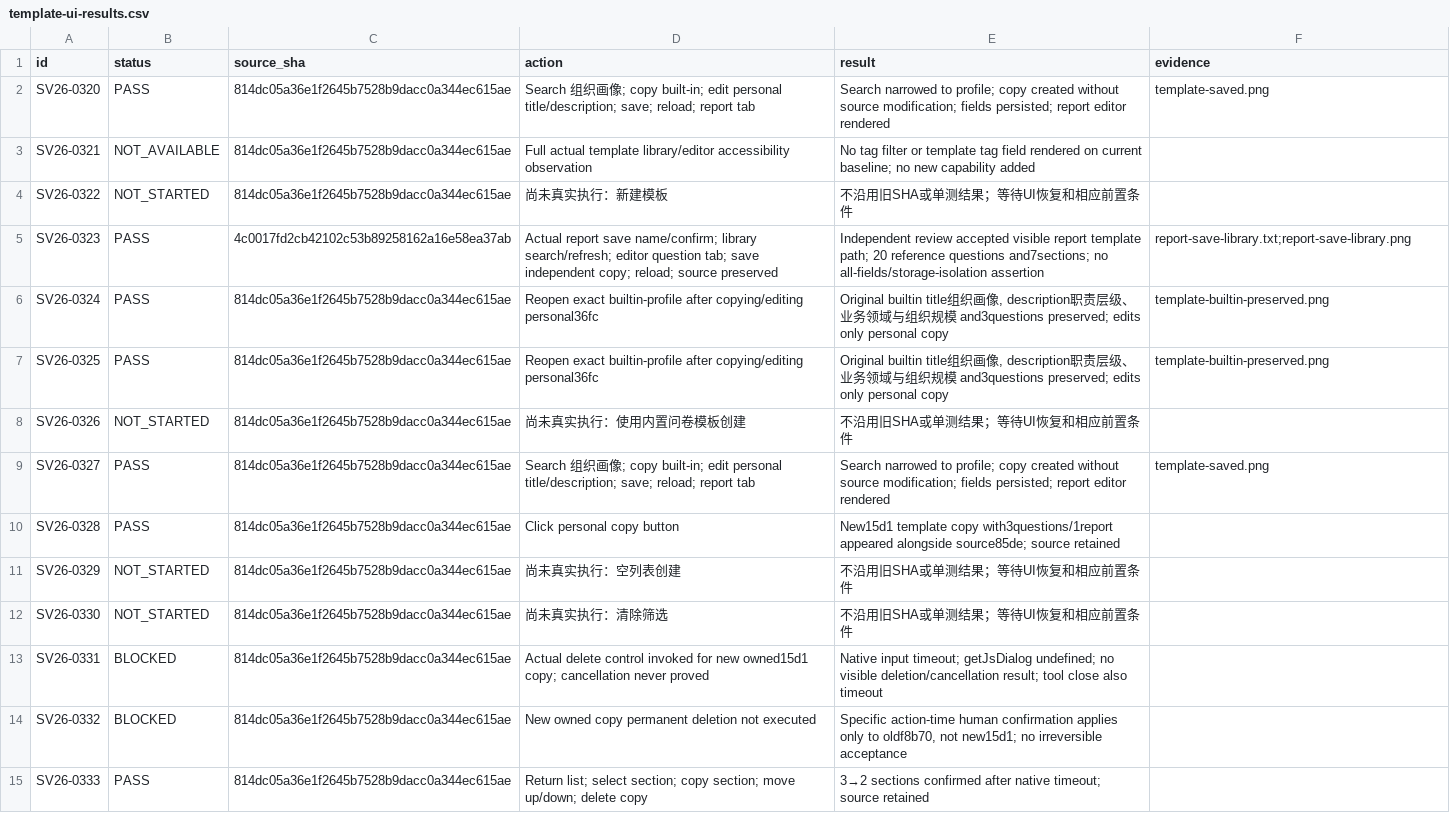
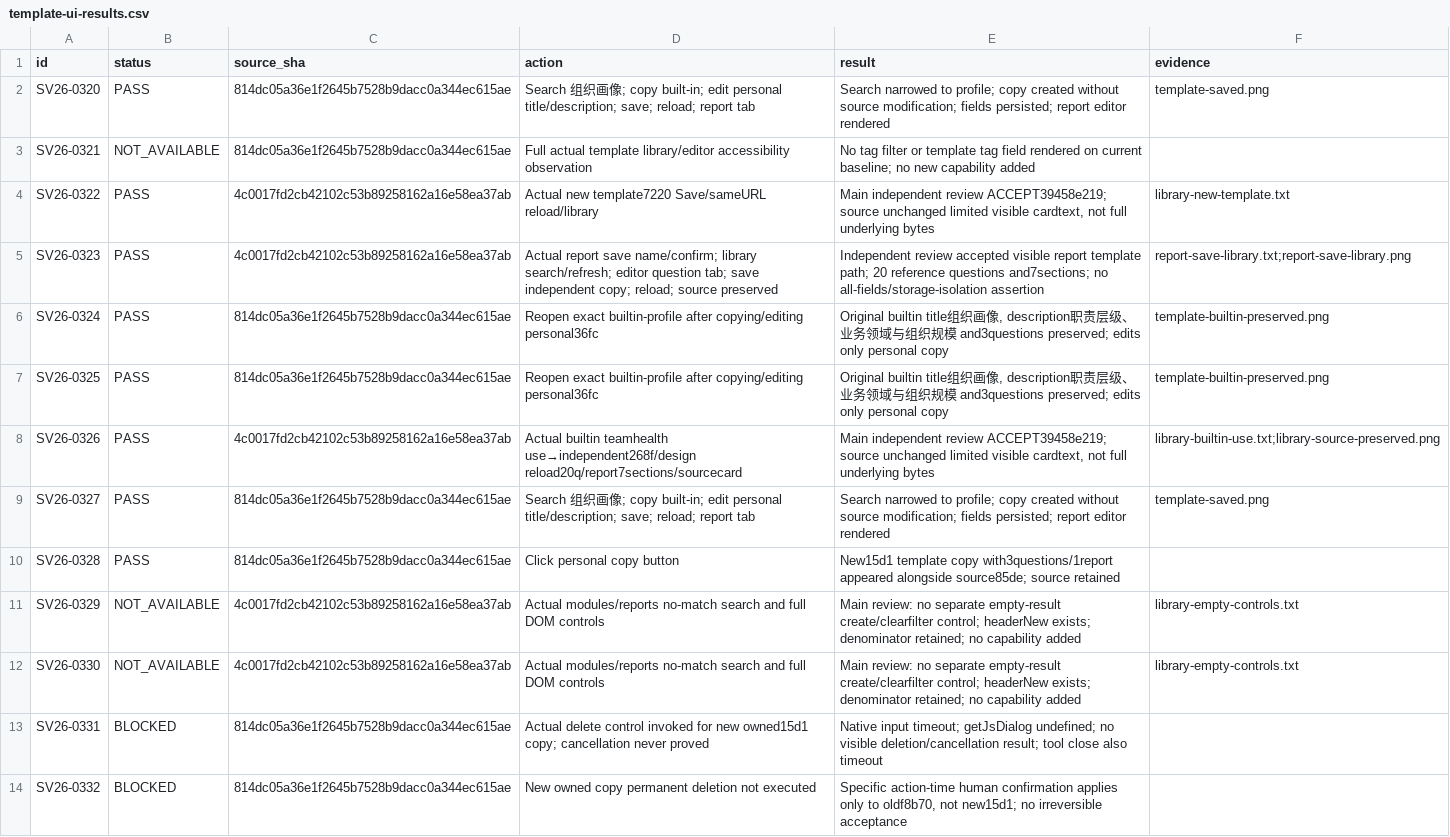
Before and after one commit to boardx/workspacex, a CSV file: docs/evidence/survey-all-buttons-20261004/template-ui-results.csv, drawn as a sheet; only a part is shown; the shorter side is filled out with more unchanged rows.

Commit message:
docs(survey): accept library cases and record page control limits

```diff
--- a/docs/evidence/survey-all-buttons-20261004/template-ui-results.csv
+++ b/docs/evidence/survey-all-buttons-20261004/template-ui-results.csv
@@ -3,3 +3,3 @@ SV26-0320,PASS,814dc05a36e1f2645b7528b9dacc0a344ec615ae,Search 组织画像; cop
 SV26-0321,NOT_AVAILABLE,814dc05a36e1f2645b7528b9dacc0a344ec615ae,Full actual template library/editor accessibility observation,No tag filter or template tag field rendered on current baseline; no new capability added,
-SV26-0322,NOT_STARTED,814dc05a36e1f2645b7528b9dacc0a344ec615ae,尚未真实执行：新建模板,不沿用旧SHA或单测结果；等待UI恢复和相应前置条件,
+SV26-0322,PASS,4c0017fd2cb42102c53b89258162a16e58ea37ab,Actual new template7220 Save/sameURL reload/library,"Main independent review ACCEPT39458e219; source unchanged limited visible cardtext, not full underlying bytes",library-new-template.txt
 SV26-0323,PASS,4c0017fd2cb42102c53b89258162a16e58ea37ab,Actual report save name/confirm; library search/refresh; editor question tab; save independent copy; reload; source preserved,Independent review accepted visible report template path; 20 reference questions and7sections; no all-fields/storage-isolation assertion,report-save-library.txt;report-save-library.png
@@ -7,7 +7,7 @@ SV26-0324,PASS,814dc05a36e1f2645b7528b9dacc0a344ec615ae,Reopen exact builtin-pro
 SV26-0325,PASS,814dc05a36e1f2645b7528b9dacc0a344ec615ae,Reopen exact builtin-profile after copying/editing personal36fc,"Original builtin title组织画像, description职责层级、业务领域与组织规模 and3questions preserved; edits only personal copy",template-builtin-preserved.png
-SV26-0326,NOT_STARTED,814dc05a36e1f2645b7528b9dacc0a344ec615ae,尚未真实执行：使用内置问卷模板创建,不沿用旧SHA或单测结果；等待UI恢复和相应前置条件,
+SV26-0326,PASS,4c0017fd2cb42102c53b89258162a16e58ea37ab,Actual builtin teamhealth use→independent268f/design reload20q/report7sections/sourcecard,"Main independent review ACCEPT39458e219; source unchanged limited visible cardtext, not full underlying bytes",library-builtin-use.txt;library-source-preserved.png
 SV26-0327,PASS,814dc05a36e1f2645b7528b9dacc0a344ec615ae,Search 组织画像; copy built-in; edit personal title/description; save; reload; report tab,Search narrowed to profile; copy created without source modification; fields persisted; report editor rendered,template-saved.png
 SV26-0328,PASS,814dc05a36e1f2645b7528b9dacc0a344ec615ae,Click personal copy button,New15d1 template copy with3questions/1report appeared alongside source85de; source retained,
-SV26-0329,NOT_STARTED,814dc05a36e1f2645b7528b9dacc0a344ec615ae,尚未真实执行：空列表创建,不沿用旧SHA或单测结果；等待UI恢复和相应前置条件,
-SV26-0330,NOT_STARTED,814dc05a36e1f2645b7528b9dacc0a344ec615ae,尚未真实执行：清除筛选,不沿用旧SHA或单测结果；等待UI恢复和相应前置条件,
+SV26-0329,NOT_AVAILABLE,4c0017fd2cb42102c53b89258162a16e58ea37ab,Actual modules/reports no-match search and full DOM controls,Main review: no separate empty-result create/clearfilter control; headerNew exists; denominator retained; no capability added,library-empty-controls.txt
+SV26-0330,NOT_AVAILABLE,4c0017fd2cb42102c53b89258162a16e58ea37ab,Actual modules/reports no-match search and full DOM controls,Main review: no separate empty-result create/clearfilter control; headerNew exists; denominator retained; no capability added,library-empty-controls.txt
 SV26-0331,BLOCKED,814dc05a36e1f2645b7528b9dacc0a344ec615ae,Actual delete control invoked for new owned15d1 copy; cancellation never proved,Native input timeout; getJsDialog undefined; no visible deletion/cancellation result; tool close also timeout,
```
Also changed, not shown: 5 other files.
